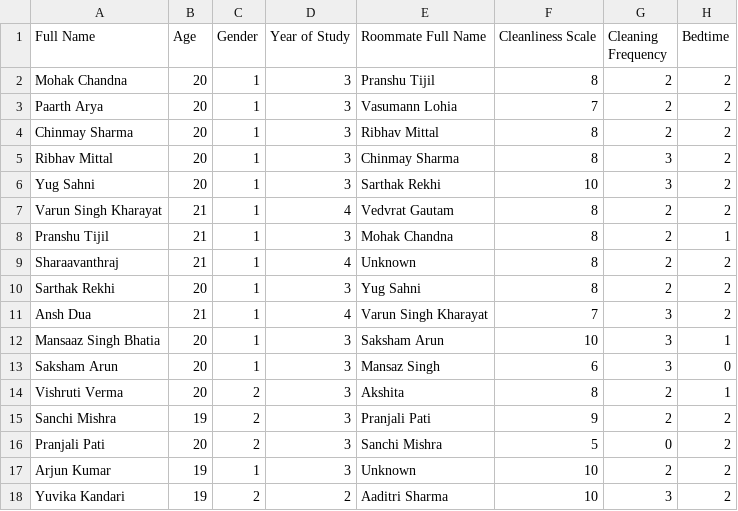
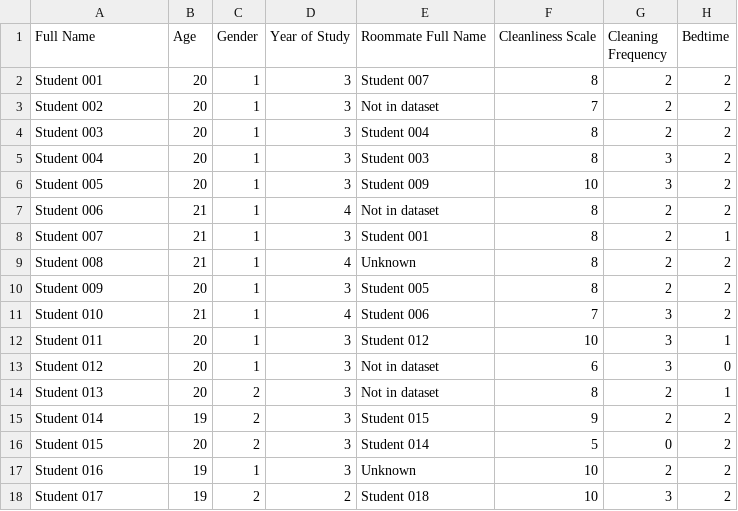
Before and after one commit to Mohak634/Roommate-Compatibility-Algorithm, a CSV file: app/data/encoded.csv, drawn as a sheet; only a part is shown; the diff covers the shown part only; the diff names each change by its address in the sheet, - before the commit and + after, or states it on an @@ line.

```diff
--- a/app/data/encoded.csv
+++ b/app/data/encoded.csv
-A2 (Full Name): Mohak Chandna
+A2 (Full Name): Student 001
-E2 (Roommate Full Name): Pranshu Tijil
+E2 (Roommate Full Name): Student 007
-A3 (Full Name): Paarth Arya
+A3 (Full Name): Student 002
-E3 (Roommate Full Name): Vasumann Lohia
+E3 (Roommate Full Name): Not in dataset
-A4 (Full Name): Chinmay Sharma
+A4 (Full Name): Student 003
-E4 (Roommate Full Name): Ribhav Mittal
+E4 (Roommate Full Name): Student 004
-A5 (Full Name): Ribhav Mittal
+A5 (Full Name): Student 004
-E5 (Roommate Full Name): Chinmay Sharma
+E5 (Roommate Full Name): Student 003
-A6 (Full Name): Yug Sahni
+A6 (Full Name): Student 005
-E6 (Roommate Full Name): Sarthak Rekhi
+E6 (Roommate Full Name): Student 009
-A7 (Full Name): Varun Singh Kharayat
+A7 (Full Name): Student 006
-E7 (Roommate Full Name): Vedvrat Gautam
+E7 (Roommate Full Name): Not in dataset
-A8 (Full Name): Pranshu Tijil
+A8 (Full Name): Student 007
-E8 (Roommate Full Name): Mohak Chandna
+E8 (Roommate Full Name): Student 001
-A9 (Full Name): Sharaavanthraj
+A9 (Full Name): Student 008
-A10 (Full Name): Sarthak Rekhi
+A10 (Full Name): Student 009
-E10 (Roommate Full Name): Yug Sahni
+E10 (Roommate Full Name): Student 005
-A11 (Full Name): Ansh Dua
+A11 (Full Name): Student 010
-E11 (Roommate Full Name): Varun Singh Kharayat
+E11 (Roommate Full Name): Student 006
-A12 (Full Name): Mansaaz Singh Bhatia
+A12 (Full Name): Student 011
-E12 (Roommate Full Name): Saksham Arun
+E12 (Roommate Full Name): Student 012
-A13 (Full Name): Saksham Arun
+A13 (Full Name): Student 012
-E13 (Roommate Full Name): Mansaz Singh
+E13 (Roommate Full Name): Not in dataset
-A14 (Full Name): Vishruti Verma
+A14 (Full Name): Student 013
-E14 (Roommate Full Name): Akshita
+E14 (Roommate Full Name): Not in dataset
-A15 (Full Name): Sanchi Mishra
+A15 (Full Name): Student 014
-E15 (Roommate Full Name): Pranjali Pati
+E15 (Roommate Full Name): Student 015
-A16 (Full Name): Pranjali Pati
+A16 (Full Name): Student 015
-E16 (Roommate Full Name): Sanchi Mishra
+E16 (Roommate Full Name): Student 014
-A17 (Full Name): Arjun Kumar
+A17 (Full Name): Student 016
-A18 (Full Name): Yuvika Kandari
+A18 (Full Name): Student 017
-E18 (Roommate Full Name): Aaditri Sharma
+E18 (Roommate Full Name): Student 018
```
Also changed, not shown: 133 edited cells elsewhere in this file, app/data/Cleaned.csv, app/data/RawData.csv, 20 other files.
